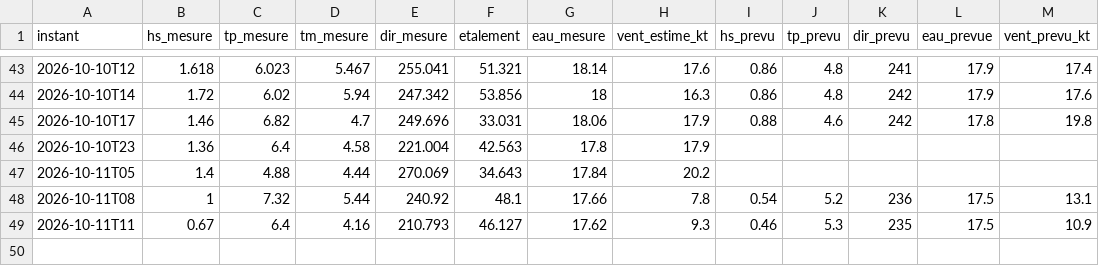
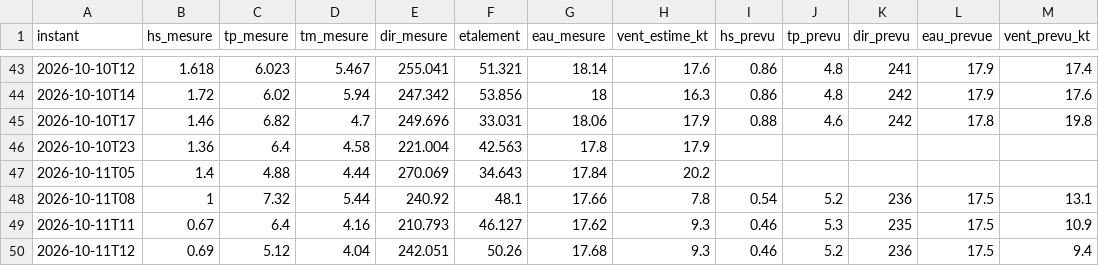
Before and after one commit to talo-droid/wimereux-surf, a CSV file: observations/ambleteuse.csv, drawn as a sheet; only a part is shown, gaps mark what is left out.

```diff
--- a/observations/ambleteuse.csv
+++ b/observations/ambleteuse.csv
@@ -49 +49,2 @@ instant,hs_mesure,tp_mesure,tm_mesure,dir_mesure,etalement,eau_mesure,vent_estim
 2026-10-11T11,0.67,6.4,4.16,210.793,46.127,17.62,9.3,0.46,5.3,235,17.5,10.9
+2026-10-11T12,0.69,5.12,4.04,242.051,50.26,17.68,9.3,0.46,5.2,236,17.5,9.4
```
Also changed, not shown: 1 other file.
